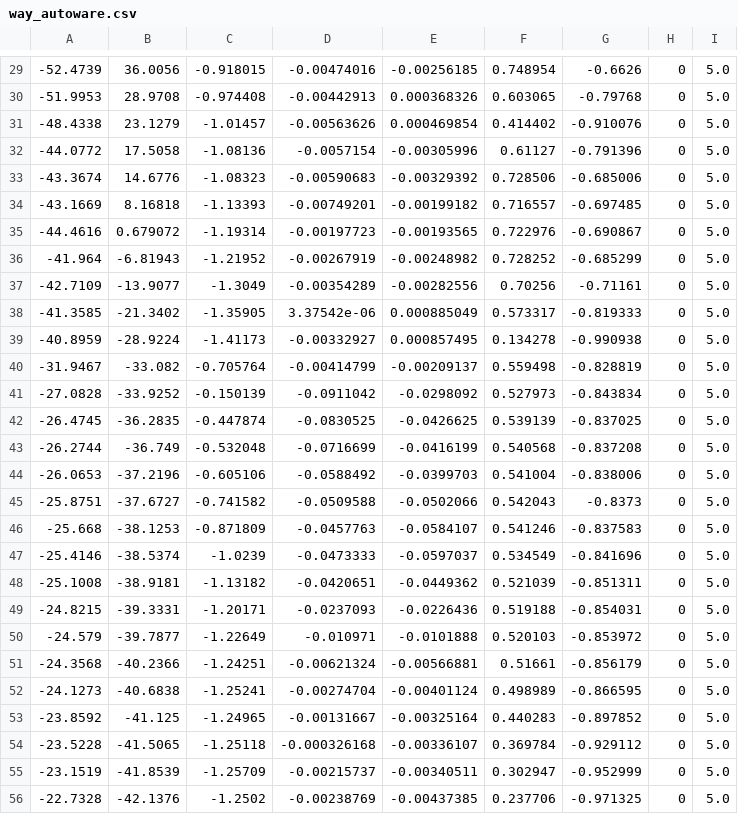
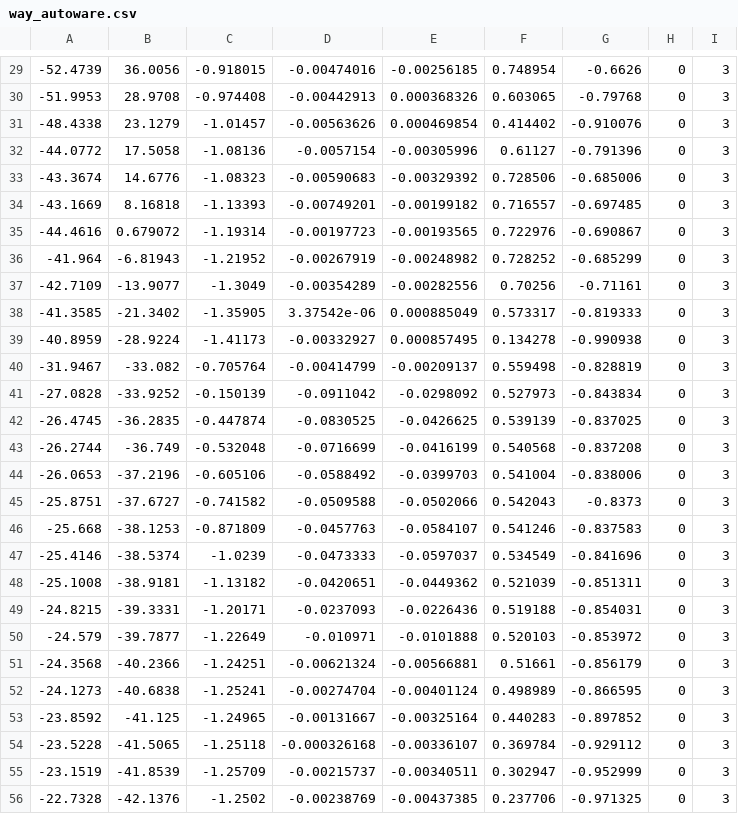
Before and after one commit to tamago117/eg_navigation, a CSV file: eg_navigation/csv/way_autoware.csv, drawn as a sheet; only a part is shown, gaps mark what is left out; the diff covers the shown part only.

```diff
--- a/eg_navigation/csv/way_autoware.csv
+++ b/eg_navigation/csv/way_autoware.csv
@@ -29,28 +29,28 @@
--52.4739,36.0056,-0.918015,-0.00474016,-0.00256185,0.748954,-0.6626,0,5.0
--51.9953,28.9708,-0.974408,-0.00442913,0.000368326,0.603065,-0.79768,0,5.0
--48.4338,23.1279,-1.01457,-0.00563626,0.000469854,0.414402,-0.910076,0,5.0
--44.0772,17.5058,-1.08136,-0.0057154,-0.00305996,0.61127,-0.791396,0,5.0
--43.3674,14.6776,-1.08323,-0.00590683,-0.00329392,0.728506,-0.685006,0,5.0
--43.1669,8.16818,-1.13393,-0.00749201,-0.00199182,0.716557,-0.697485,0,5.0
--44.4616,0.679072,-1.19314,-0.00197723,-0.00193565,0.722976,-0.690867,0,5.0
--41.964,-6.81943,-1.21952,-0.00267919,-0.00248982,0.728252,-0.685299,0,5.0
--42.7109,-13.9077,-1.3049,-0.00354289,-0.00282556,0.70256,-0.71161,0,5.0
--41.3585,-21.3402,-1.35905,3.37542e-06,0.000885049,0.573317,-0.819333,0,5.0
--40.8959,-28.9224,-1.41173,-0.00332927,0.000857495,0.134278,-0.990938,0,5.0
--31.9467,-33.082,-0.705764,-0.00414799,-0.00209137,0.559498,-0.828819,0,5.0
--27.0828,-33.9252,-0.150139,-0.0911042,-0.0298092,0.527973,-0.843834,0,5.0
--26.4745,-36.2835,-0.447874,-0.0830525,-0.0426625,0.539139,-0.837025,0,5.0
--26.2744,-36.749,-0.532048,-0.0716699,-0.0416199,0.540568,-0.837208,0,5.0
--26.0653,-37.2196,-0.605106,-0.0588492,-0.0399703,0.541004,-0.838006,0,5.0
--25.8751,-37.6727,-0.741582,-0.0509588,-0.0502066,0.542043,-0.8373,0,5.0
--25.668,-38.1253,-0.871809,-0.0457763,-0.0584107,0.541246,-0.837583,0,5.0
--25.4146,-38.5374,-1.0239,-0.0473333,-0.0597037,0.534549,-0.841696,0,5.0
--25.1008,-38.9181,-1.13182,-0.0420651,-0.0449362,0.521039,-0.851311,0,5.0
--24.8215,-39.3331,-1.20171,-0.0237093,-0.0226436,0.519188,-0.854031,0,5.0
--24.579,-39.7877,-1.22649,-0.010971,-0.0101888,0.520103,-0.853972,0,5.0
--24.3568,-40.2366,-1.24251,-0.00621324,-0.00566881,0.51661,-0.856179,0,5.0
--24.1273,-40.6838,-1.25241,-0.00274704,-0.00401124,0.498989,-0.866595,0,5.0
--23.8592,-41.125,-1.24965,-0.00131667,-0.00325164,0.440283,-0.897852,0,5.0
--23.5228,-41.5065,-1.25118,-0.000326168,-0.00336107,0.369784,-0.929112,0,5.0
--23.1519,-41.8539,-1.25709,-0.00215737,-0.00340511,0.302947,-0.952999,0,5.0
--22.7328,-42.1376,-1.2502,-0.00238769,-0.00437385,0.237706,-0.971325,0,5.0
+-52.4739,36.0056,-0.918015,-0.00474016,-0.00256185,0.748954,-0.6626,0,3
+-51.9953,28.9708,-0.974408,-0.00442913,0.000368326,0.603065,-0.79768,0,3
+-48.4338,23.1279,-1.01457,-0.00563626,0.000469854,0.414402,-0.910076,0,3
+-44.0772,17.5058,-1.08136,-0.0057154,-0.00305996,0.61127,-0.791396,0,3
+-43.3674,14.6776,-1.08323,-0.00590683,-0.00329392,0.728506,-0.685006,0,3
+-43.1669,8.16818,-1.13393,-0.00749201,-0.00199182,0.716557,-0.697485,0,3
+-44.4616,0.679072,-1.19314,-0.00197723,-0.00193565,0.722976,-0.690867,0,3
+-41.964,-6.81943,-1.21952,-0.00267919,-0.00248982,0.728252,-0.685299,0,3
+-42.7109,-13.9077,-1.3049,-0.00354289,-0.00282556,0.70256,-0.71161,0,3
+-41.3585,-21.3402,-1.35905,3.37542e-06,0.000885049,0.573317,-0.819333,0,3
+-40.8959,-28.9224,-1.41173,-0.00332927,0.000857495,0.134278,-0.990938,0,3
+-31.9467,-33.082,-0.705764,-0.00414799,-0.00209137,0.559498,-0.828819,0,3
+-27.0828,-33.9252,-0.150139,-0.0911042,-0.0298092,0.527973,-0.843834,0,3
+-26.4745,-36.2835,-0.447874,-0.0830525,-0.0426625,0.539139,-0.837025,0,3
+-26.2744,-36.749,-0.532048,-0.0716699,-0.0416199,0.540568,-0.837208,0,3
+-26.0653,-37.2196,-0.605106,-0.0588492,-0.0399703,0.541004,-0.838006,0,3
+-25.8751,-37.6727,-0.741582,-0.0509588,-0.0502066,0.542043,-0.8373,0,3
+-25.668,-38.1253,-0.871809,-0.0457763,-0.0584107,0.541246,-0.837583,0,3
+-25.4146,-38.5374,-1.0239,-0.0473333,-0.0597037,0.534549,-0.841696,0,3
+-25.1008,-38.9181,-1.13182,-0.0420651,-0.0449362,0.521039,-0.851311,0,3
+-24.8215,-39.3331,-1.20171,-0.0237093,-0.0226436,0.519188,-0.854031,0,3
+-24.579,-39.7877,-1.22649,-0.010971,-0.0101888,0.520103,-0.853972,0,3
+-24.3568,-40.2366,-1.24251,-0.00621324,-0.00566881,0.51661,-0.856179,0,3
+-24.1273,-40.6838,-1.25241,-0.00274704,-0.00401124,0.498989,-0.866595,0,3
+-23.8592,-41.125,-1.24965,-0.00131667,-0.00325164,0.440283,-0.897852,0,3
+-23.5228,-41.5065,-1.25118,-0.000326168,-0.00336107,0.369784,-0.929112,0,3
+-23.1519,-41.8539,-1.25709,-0.00215737,-0.00340511,0.302947,-0.952999,0,3
+-22.7328,-42.1376,-1.2502,-0.00238769,-0.00437385,0.237706,-0.971325,0,3
```
Also changed, not shown: 69 edited cells elsewhere in this file, eg_navigation/csv/way1.csv, eg_navigation/csv/way1_3d.csv.
